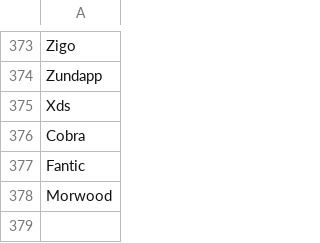
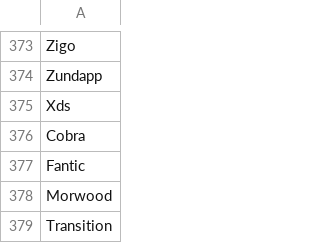
Before and after one commit to Dgoralkin/MyProject, a CSV file: Bikes.csv, drawn as a sheet; only a part is shown, gaps mark what is left out.

Commit message:
Bike name displaied in service

```diff
--- a/Bikes.csv
+++ b/Bikes.csv
@@ -378 +378,2 @@ Fantic
 Morwood
+Transition
```
